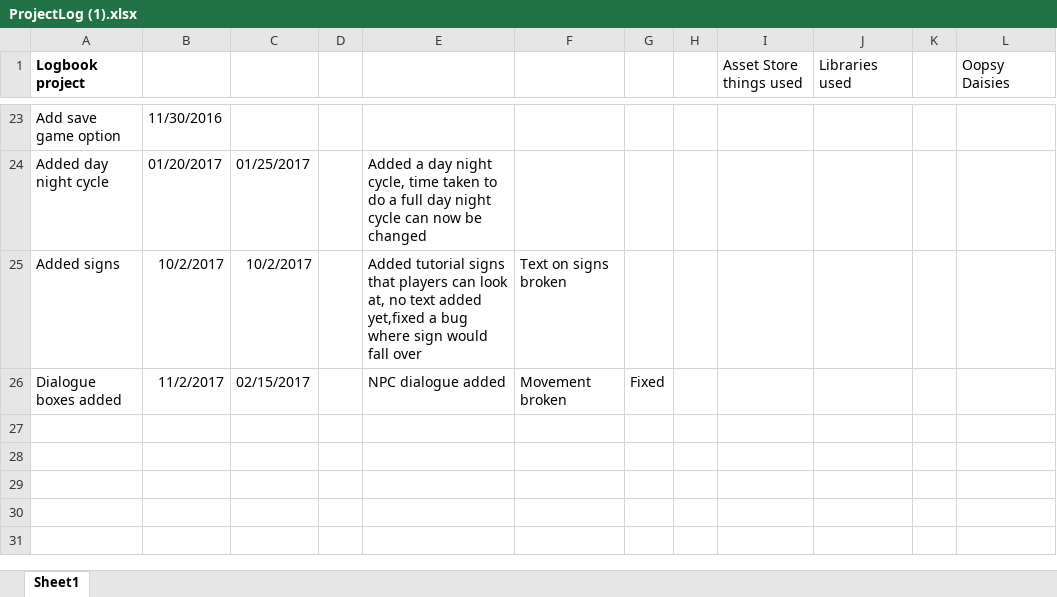
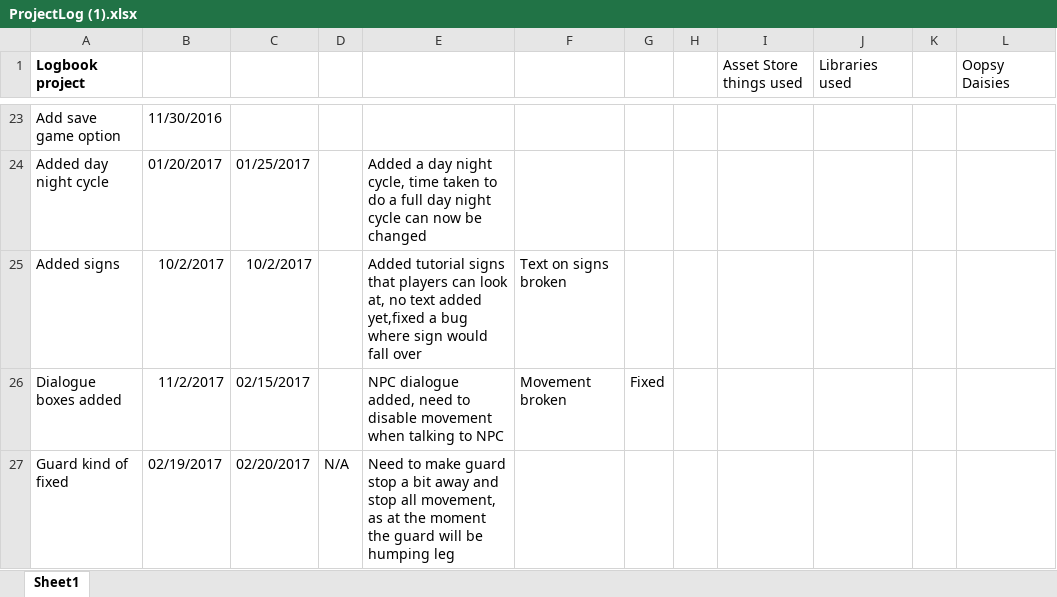
Before and after one commit to G00247892/FinYrPrj, an Excel workbook: ProjectLog (1).xlsx, sheet Sheet1, drawn as a sheet; only a part is shown, gaps mark what is left out; values as stored, in another font and other column widths than the file's, no borders; the diff names each change by its address in the sheet, - before the commit and + after, or states it on an @@ line.

Commit message:
Add files via upload
Update log

```diff
--- a/ProjectLog (1).xlsx (sheet Sheet1)
+++ b/ProjectLog (1).xlsx (sheet Sheet1)
-E26: NPC dialogue added
+E26: NPC dialogue added, need to disable movement when talking to NPC
+row 27: Guard kind of fixed | 02/19/2017 | 02/20/2017 | N/A | Need to make guard stop a bit away and stop all movement, as at the moment the guard will be humping leg
```
